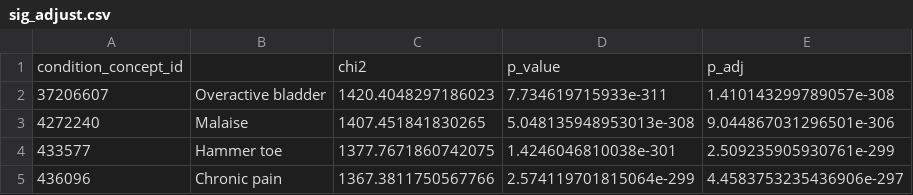
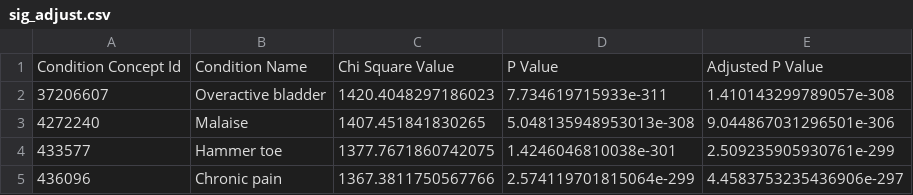
Before and after one commit to nucapstone/project-spring26-ohdsi, a CSV file: docs/OHDSI_Dementia/src/data/sig_adjust.csv, drawn as a sheet; only a part is shown; removed rows and columns are numbered as before the commit, all else as after; the diff names each change by its address in the sheet, - before the commit and + after, or states it on an @@ line.

```diff
--- a/docs/OHDSI_Dementia/src/data/sig_adjust.csv
+++ b/docs/OHDSI_Dementia/src/data/sig_adjust.csv
-row 1: condition_concept_id |  | chi2 | p_value | p_adj
+row 1: Condition Concept Id | Condition Name | Chi Square Value | P Value | Adjusted P Value
```
Also changed, not shown: 1 other file.
